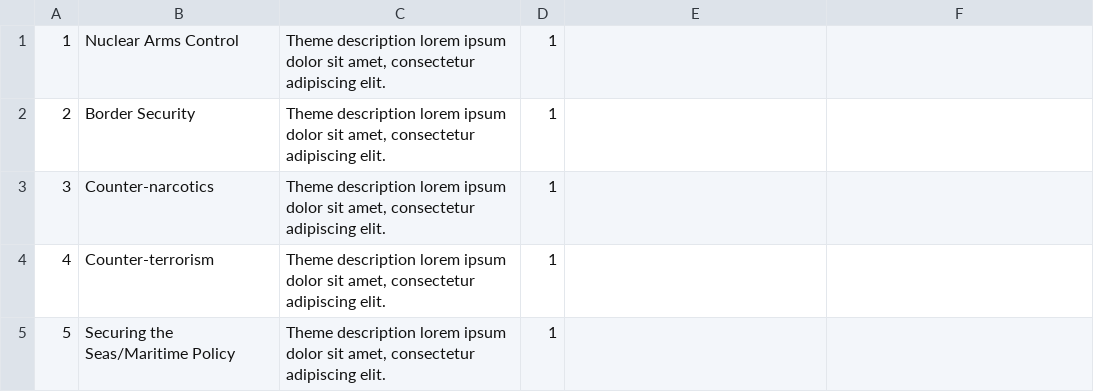
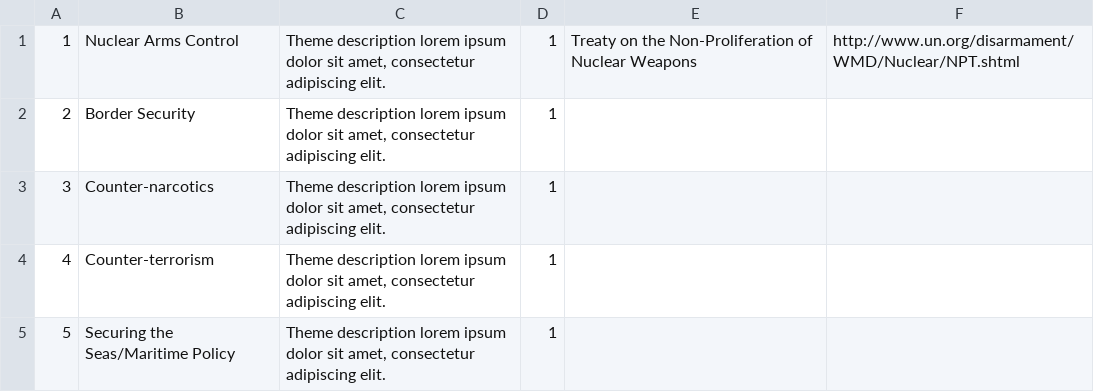
Before and after one commit to USStateDept/DiplomacyExplorer2, a CSV file: sql/issue.csv, drawn as a sheet; the diff names each change by its address in the sheet, - before the commit and + after, or states it on an @@ line.

Commit message:
Added Link Tables to Admin.sql

```diff
--- a/sql/issue.csv
+++ b/sql/issue.csv
-E1: (empty)
+E1: Treaty on the Non-Proliferation of Nuclear Weapons
-F1: (empty)
+F1: http://www.un.org/disarmament/WMD/Nuclear/NPT.shtml
```
Also changed, not shown: 1 other file.
